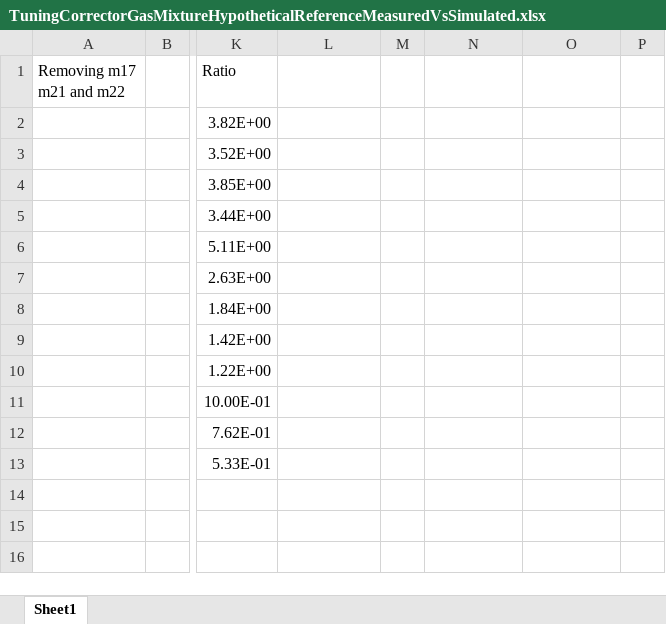
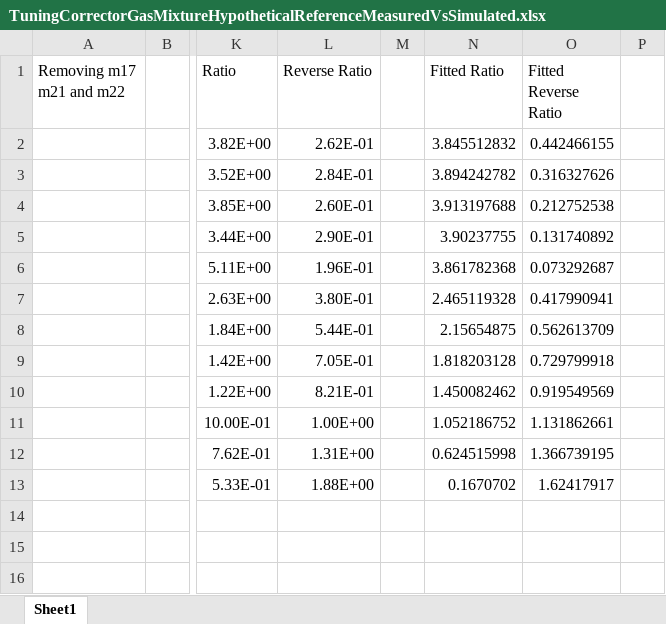
Before and after one commit to AdityaSavara/MSRESOLVE, an Excel workbook: ExampleTuningCorrectorGasMixture/TuningCorrectorGasMixtureHypotheticalReferenceMeasuredVsSimulated.xlsx, sheet Sheet1, drawn as a sheet; only a part is shown, gaps mark what is left out; values as stored, in another font and other column widths than the file's, no borders; charts and pictures not drawn; the diff names each change by its address in the sheet, - before the commit and + after, or states it on an @@ line.

Commit message:
Added Reverse Tuning Coefficients

```diff
--- a/ExampleTuningCorrectorGasMixture/TuningCorrectorGasMixtureHypotheticalReferenceMeasuredVsSimulated.xlsx (sheet Sheet1)
+++ b/ExampleTuningCorrectorGasMixture/TuningCorrectorGasMixtureHypotheticalReferenceMeasuredVsSimulated.xlsx (sheet Sheet1)
-L1: (empty)
+L1: Reverse Ratio
-N1: (empty)
+N1: Fitted Ratio
-O1: (empty)
+O1: Fitted Reverse Ratio
-L2 (Reverse Ratio): (empty)
+L2 (Reverse Ratio): 2.62E-01
-N2 (Fitted Ratio): (empty)
+N2 (Fitted Ratio): 3.845512832
-O2 (Fitted Reverse Ratio): (empty)
+O2 (Fitted Reverse Ratio): 0.442466155
-L3 (Reverse Ratio): (empty)
+L3 (Reverse Ratio): 2.84E-01
-N3 (Fitted Ratio): (empty)
+N3 (Fitted Ratio): 3.894242782
-O3 (Fitted Reverse Ratio): (empty)
+O3 (Fitted Reverse Ratio): 0.316327626
-L4 (Reverse Ratio): (empty)
+L4 (Reverse Ratio): 2.60E-01
-N4 (Fitted Ratio): (empty)
+N4 (Fitted Ratio): 3.913197688
-O4 (Fitted Reverse Ratio): (empty)
+O4 (Fitted Reverse Ratio): 0.212752538
-L5 (Reverse Ratio): (empty)
+L5 (Reverse Ratio): 2.90E-01
-N5 (Fitted Ratio): (empty)
+N5 (Fitted Ratio): 3.90237755
-O5 (Fitted Reverse Ratio): (empty)
+O5 (Fitted Reverse Ratio): 0.131740892
-L6 (Reverse Ratio): (empty)
+L6 (Reverse Ratio): 1.96E-01
-N6 (Fitted Ratio): (empty)
+N6 (Fitted Ratio): 3.861782368
-O6 (Fitted Reverse Ratio): (empty)
+O6 (Fitted Reverse Ratio): 0.073292687
-L7 (Reverse Ratio): (empty)
+L7 (Reverse Ratio): 3.80E-01
-N7 (Fitted Ratio): (empty)
+N7 (Fitted Ratio): 2.465119328
-O7 (Fitted Reverse Ratio): (empty)
+O7 (Fitted Reverse Ratio): 0.417990941
-L8 (Reverse Ratio): (empty)
+L8 (Reverse Ratio): 5.44E-01
-N8 (Fitted Ratio): (empty)
+N8 (Fitted Ratio): 2.15654875
-O8 (Fitted Reverse Ratio): (empty)
+O8 (Fitted Reverse Ratio): 0.562613709
-L9 (Reverse Ratio): (empty)
+L9 (Reverse Ratio): 7.05E-01
-N9 (Fitted Ratio): (empty)
+N9 (Fitted Ratio): 1.818203128
-O9 (Fitted Reverse Ratio): (empty)
+O9 (Fitted Reverse Ratio): 0.729799918
-L10 (Reverse Ratio): (empty)
+L10 (Reverse Ratio): 8.21E-01
-N10 (Fitted Ratio): (empty)
+N10 (Fitted Ratio): 1.450082462
-O10 (Fitted Reverse Ratio): (empty)
+O10 (Fitted Reverse Ratio): 0.919549569
-L11 (Reverse Ratio): (empty)
+L11 (Reverse Ratio): 1.00E+00
-N11 (Fitted Ratio): (empty)
+N11 (Fitted Ratio): 1.052186752
-O11 (Fitted Reverse Ratio): (empty)
+O11 (Fitted Reverse Ratio): 1.131862661
-L12 (Reverse Ratio): (empty)
+L12 (Reverse Ratio): 1.31E+00
-N12 (Fitted Ratio): (empty)
+N12 (Fitted Ratio): 0.624515998
-O12 (Fitted Reverse Ratio): (empty)
+O12 (Fitted Reverse Ratio): 1.366739195
-L13 (Reverse Ratio): (empty)
+L13 (Reverse Ratio): 1.88E+00
-N13 (Fitted Ratio): (empty)
+N13 (Fitted Ratio): 0.1670702
-O13 (Fitted Reverse Ratio): (empty)
+O13 (Fitted Reverse Ratio): 1.62417917
```
Also changed, not shown: 14 other files.
